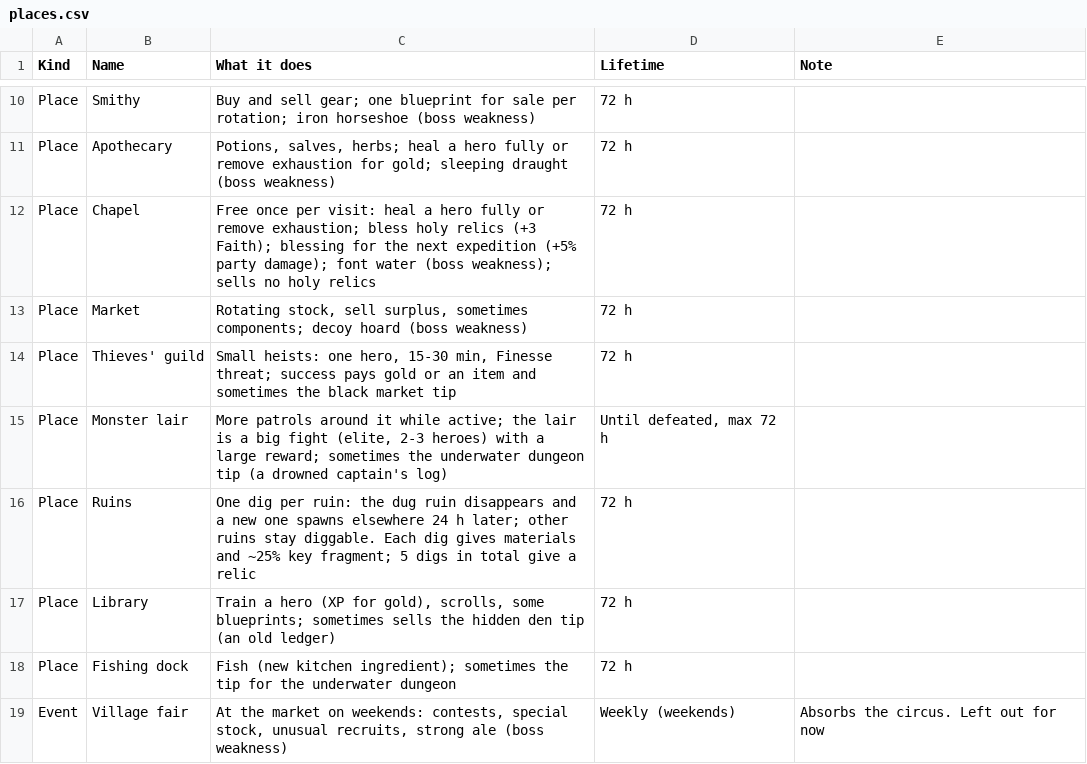
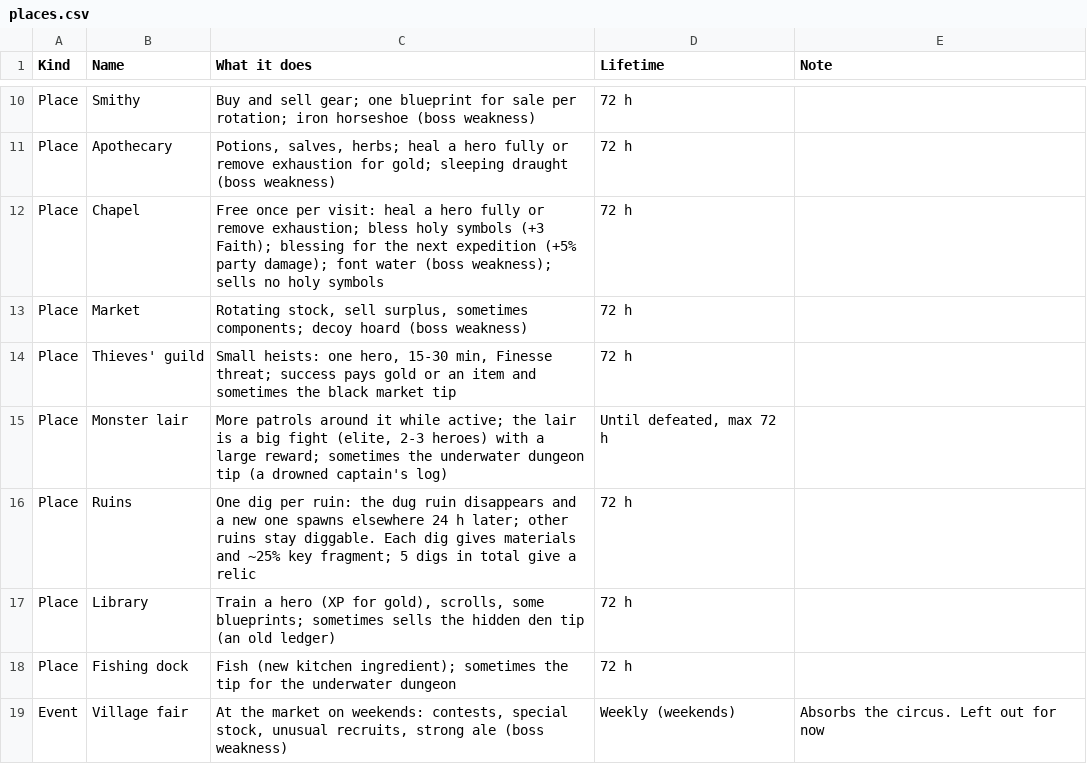
Before and after one commit to BarryWype/pocket-quartermaster, a CSV file: doc/design/places/places.csv, drawn as a sheet; only a part is shown, gaps mark what is left out.

Commit message:
Holy symbols: the holy kit and its chapel-blessed version are Holy symbols and Blessed symbols (Symboles sacrés, Symboles bénis) in items, the chapel, its hints and the design docs; ids unchanged

```diff
--- a/doc/design/places/places.csv
+++ b/doc/design/places/places.csv
@@ -11,3 +11,3 @@ Place,Smithy,Buy and sell gear; one blueprint for sale per rotation; iron horses
 Place,Apothecary,"Potions, salves, herbs; heal a hero fully or remove exhaustion for gold; sleeping draught (boss weakness)",72 h,
-Place,Chapel,Free once per visit: heal a hero fully or remove exhaustion; bless holy relics (+3 Faith); blessing for the next expedition (+5% party damage); font water (boss weakness); sells no holy relics,72 h,
+Place,Chapel,Free once per visit: heal a hero fully or remove exhaustion; bless holy symbols (+3 Faith); blessing for the next expedition (+5% party damage); font water (boss weakness); sells no holy symbols,72 h,
 Place,Market,"Rotating stock, sell surplus, sometimes components; decoy hoard (boss weakness)",72 h,
```
Also changed, not shown: doc/design/threats/coverage.csv, doc/design/threats/kits.csv, 10 other files.
